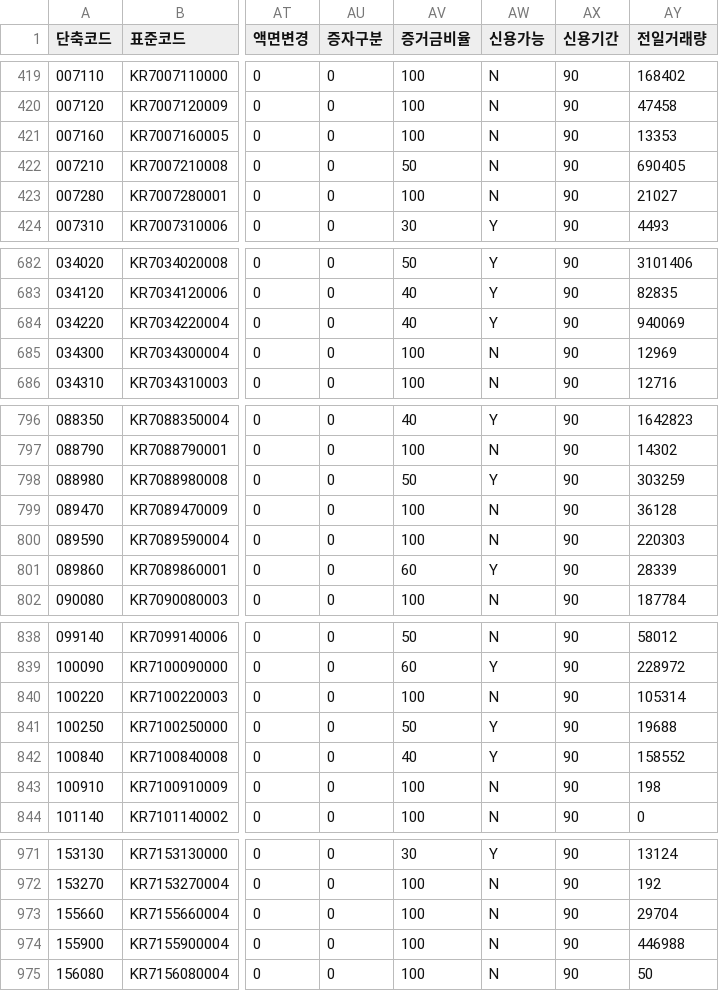
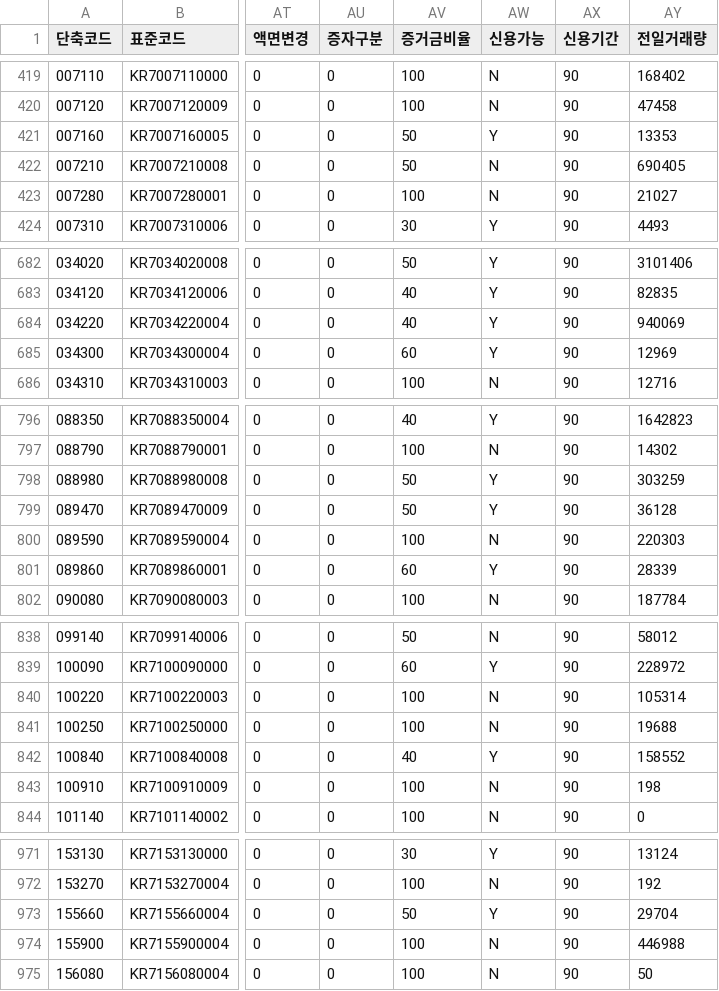
Before and after one commit to paca94/stock-info, a CSV file: info/kospi_code.csv, drawn as a sheet; only a part is shown, gaps mark what is left out; the diff covers the shown part only; the diff names each change by its address in the sheet, - before the commit and + after, or states it on an @@ line.

```diff
--- a/info/kospi_code.csv
+++ b/info/kospi_code.csv
-AV421 (증거금비율): 100
+AV421 (증거금비율): 50
-AW421 (신용가능): N
+AW421 (신용가능): Y
-AV685 (증거금비율): 100
+AV685 (증거금비율): 60
-AW685 (신용가능): N
+AW685 (신용가능): Y
-AV799 (증거금비율): 100
+AV799 (증거금비율): 50
-AW799 (신용가능): N
+AW799 (신용가능): Y
-AV841 (증거금비율): 50
+AV841 (증거금비율): 100
-AW841 (신용가능): Y
+AW841 (신용가능): N
-AV973 (증거금비율): 100
+AV973 (증거금비율): 50
-AW973 (신용가능): N
+AW973 (신용가능): Y
```
Also changed, not shown: 62 edited cells elsewhere in this file.
